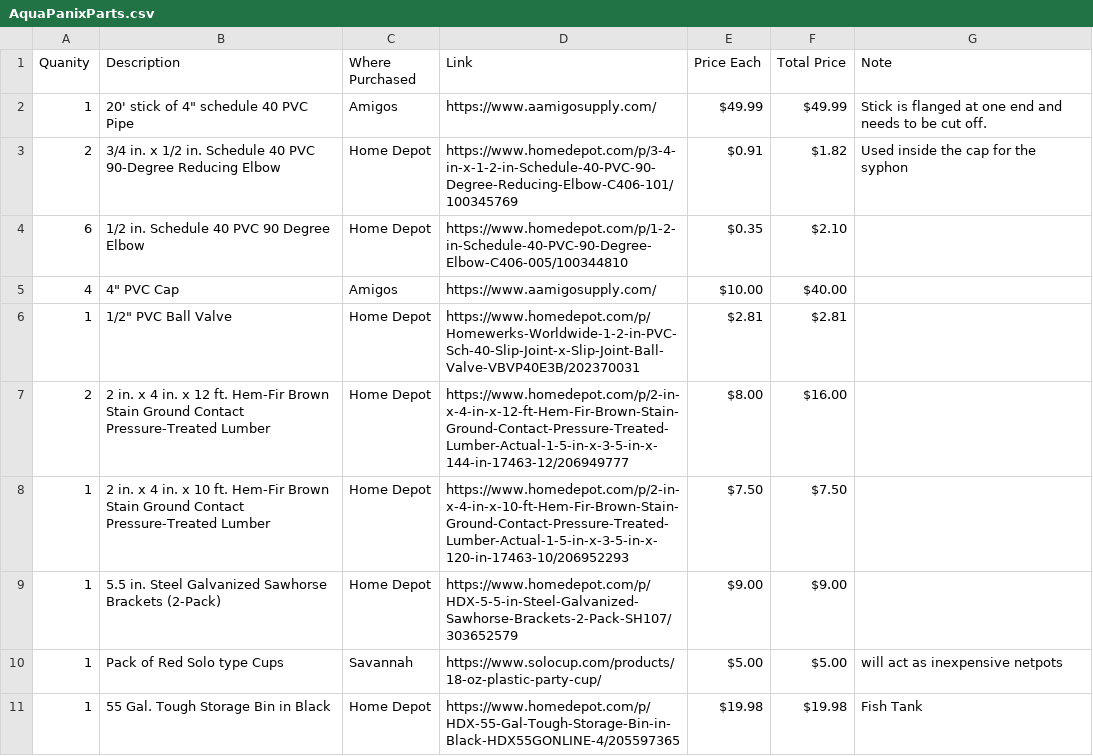
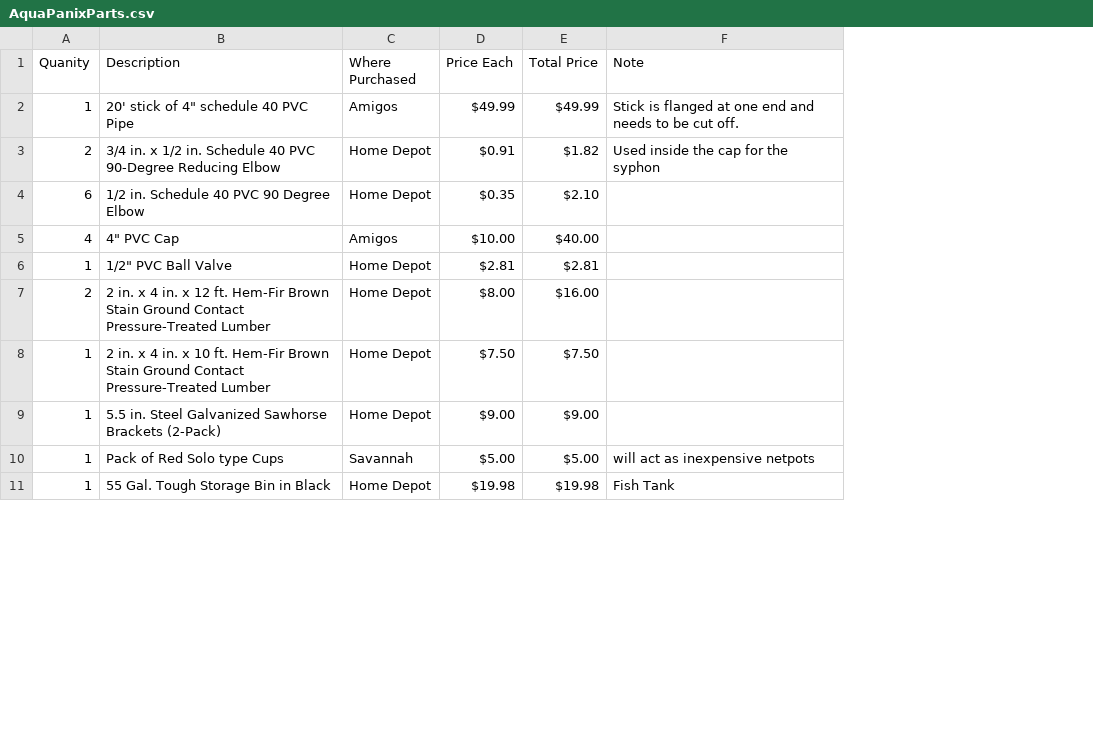
Before and after one commit to jalspach/AquaPanix, a CSV file: _data/AquaPanixParts.csv, drawn as a sheet; only a part is shown; the diff names each change by its address in the sheet, - before the commit and + after, or states it on an @@ line.

Commit message:
Removed links col from parts list to bring it down to size

```diff
--- a/_data/AquaPanixParts.csv
+++ b/_data/AquaPanixParts.csv
-column D (Link), rows 2-11: https://www.aamigosupply.com/ | https://www.homedepot.com/p/3-4-in-x-1-2-in-Schedule-40-PVC-90-Degree-Reducing-Elbow-C406-101/100345769 | https://www.homedepot.com/p/1-2-in-Schedule-40-PVC-90-Degree-Elbow-C406-005/100344810 | https://www.aamigosupply.com/ | https://www.homedepot.com/p/Homewerks-Worldwide-1-2-in-PVC-Sch-40-Slip-Joint-x-Slip-Joint-Ball-Valve-VBVP40E3B/202370031 | https://www.homedepot.com/p/2-in-x-4-in-x-12-ft-Hem-Fir-Brown-Stain-Ground-Contact-Pressure-Treated-Lumber-Actual-1-5-in-x-3-5-in-x-144-in-17463-12/206949777 | https://www.homedepot.com/p/2-in-x-4-in-x-10-ft-Hem-Fir-Brown-Stain-Ground-Contact-Pressure-Treated-Lumber-Actual-1-5-in-x-3-5-in-x-120-in-17463-10/206952293 | https://www.homedepot.com/p/HDX-5-5-in-Steel-Galvanized-Sawhorse-Brackets-2-Pack-SH107/303652579 | https://www.solocup.com/products/18-oz-plastic-party-cup/ | https://www.homedepot.com/p/HDX-55-Gal-Tough-Storage-Bin-in-Black-HDX55GONLINE-4/205597365
```
Also changed, not shown: 1 other file.
